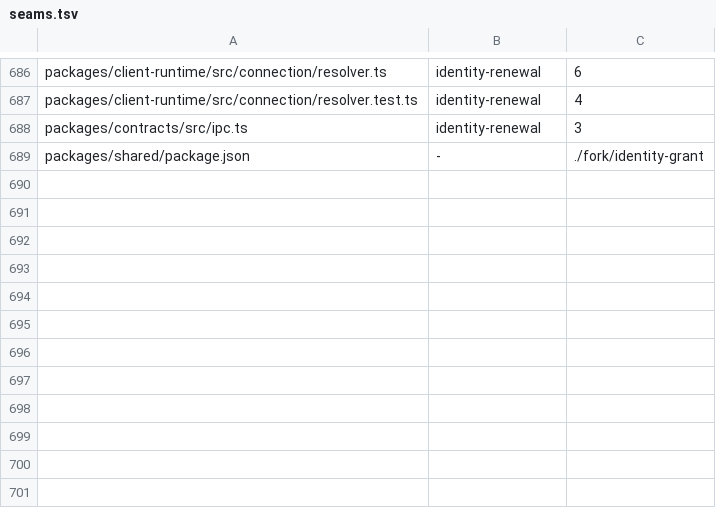
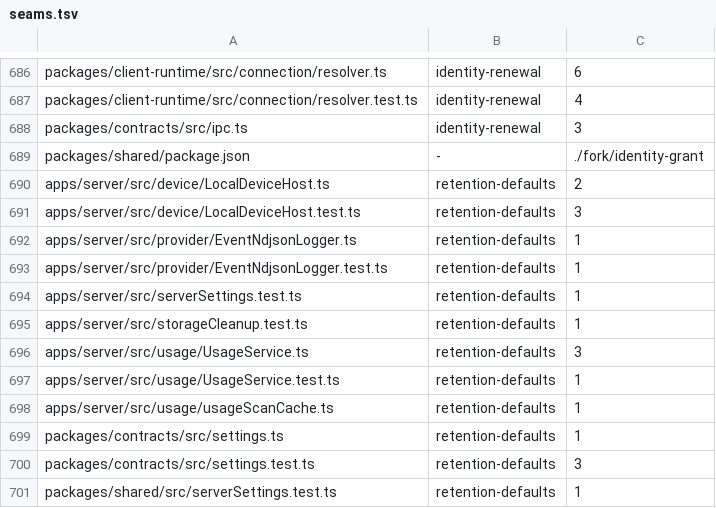
Before and after one commit to kylebegeman/loom, a TSV file: docs/fork/seams.tsv, drawn as a sheet; only a part is shown, gaps mark what is left out.

```diff
--- a/docs/fork/seams.tsv
+++ b/docs/fork/seams.tsv
@@ -689 +689,13 @@ packages/contracts/src/ipc.ts	identity-renewal	3
 packages/shared/package.json	-	"./fork/identity-grant"
+apps/server/src/device/LocalDeviceHost.ts	retention-defaults	2
+apps/server/src/device/LocalDeviceHost.test.ts	retention-defaults	3
+apps/server/src/provider/EventNdjsonLogger.ts	retention-defaults	1
+apps/server/src/provider/EventNdjsonLogger.test.ts	retention-defaults	1
+apps/server/src/serverSettings.test.ts	retention-defaults	1
+apps/server/src/storageCleanup.test.ts	retention-defaults	1
+apps/server/src/usage/UsageService.ts	retention-defaults	3
+apps/server/src/usage/UsageService.test.ts	retention-defaults	1
+apps/server/src/usage/usageScanCache.ts	retention-defaults	1
+packages/contracts/src/settings.ts	retention-defaults	1
+packages/contracts/src/settings.test.ts	retention-defaults	3
+packages/shared/src/serverSettings.test.ts	retention-defaults	1
```
Also changed, not shown: 17 other files.
